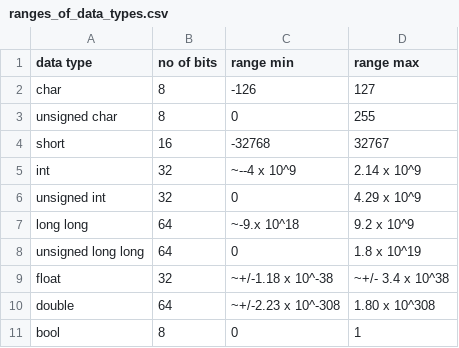
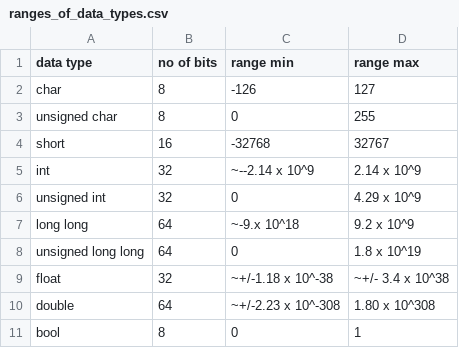
Before and after one commit to richardforth/c-, a CSV file: courses/cpp-stl-1/ranges_of_data_types.csv, drawn as a sheet.

Commit message:
Update ranges_of_data_types.csv

```diff
--- a/courses/cpp-stl-1/ranges_of_data_types.csv
+++ b/courses/cpp-stl-1/ranges_of_data_types.csv
@@ -4,3 +4,3 @@ unsigned char, 8, 0, 255
 short,16, -32768, 32767
-int,32,~--4 x 10^9, 2.14 x 10^9
+int,32,~--2.14 x 10^9, 2.14 x 10^9
 unsigned int, 32, 0, 4.29 x 10^9
```
